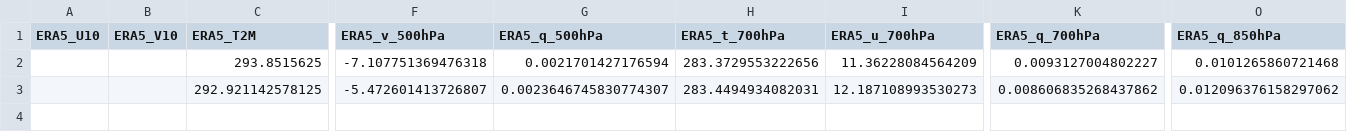
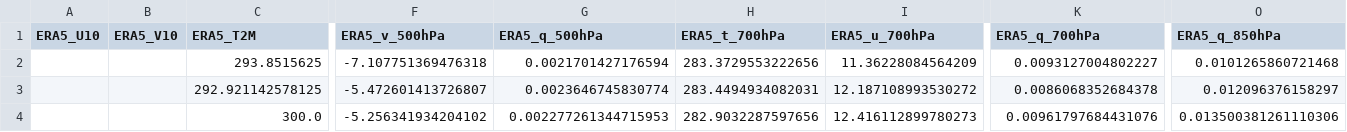
Before and after one commit to Aprameya05/CSIR-Thunderstorm-Bengaluru, a CSV file: data/gfs_realtime_43295.csv, drawn as a sheet; only a part is shown, gaps mark what is left out; rows hold the shown columns only; the diff names each change by its address in the sheet, - before the commit and + after, or states it on an @@ line.

```diff
--- a/data/gfs_realtime_43295.csv
+++ b/data/gfs_realtime_43295.csv
-G3 (ERA5_q_500hPa): 0.0023646745830774307
+G3 (ERA5_q_500hPa): 0.0023646745830774
-I3 (ERA5_u_700hPa): 12.187108993530273
+I3 (ERA5_u_700hPa): 12.187108993530272
-K3 (ERA5_q_700hPa): 0.008606835268437862
+K3 (ERA5_q_700hPa): 0.0086068352684378
-O3 (ERA5_q_850hPa): 0.012096376158297062
+O3 (ERA5_q_850hPa): 0.012096376158297
+row 4:  |  | 300.0 | -5.256341934204102 | 0.002277261344715953 | 282.9032287597656 | 12.416112899780273 | 0.00961797684431076 | 0.013500381261110306
```
Also changed, not shown: data/forecast_log.csv, data/upperair_realtime_43295.csv, 8 other files.
